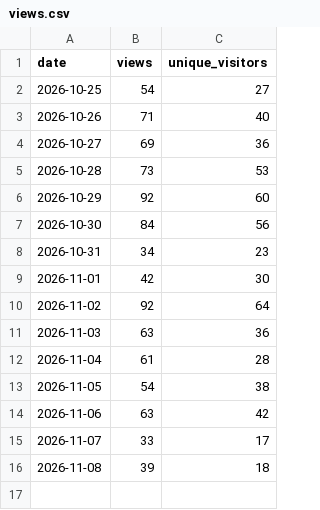
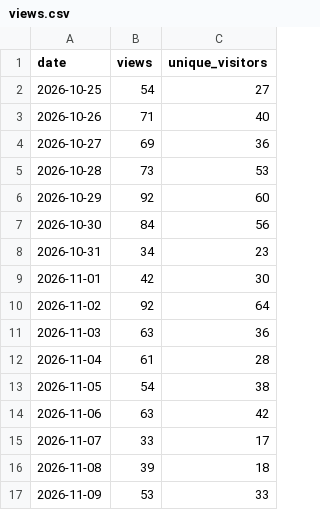
Before and after one commit to fmadore/Live-translation, a CSV file: data/views.csv, drawn as a sheet.

```diff
--- a/data/views.csv
+++ b/data/views.csv
@@ -16 +16,2 @@ date,views,unique_visitors
 2026-11-08,39,18
+2026-11-09,53,33
```
Also changed, not shown: data/releases.csv, 2 other files.
